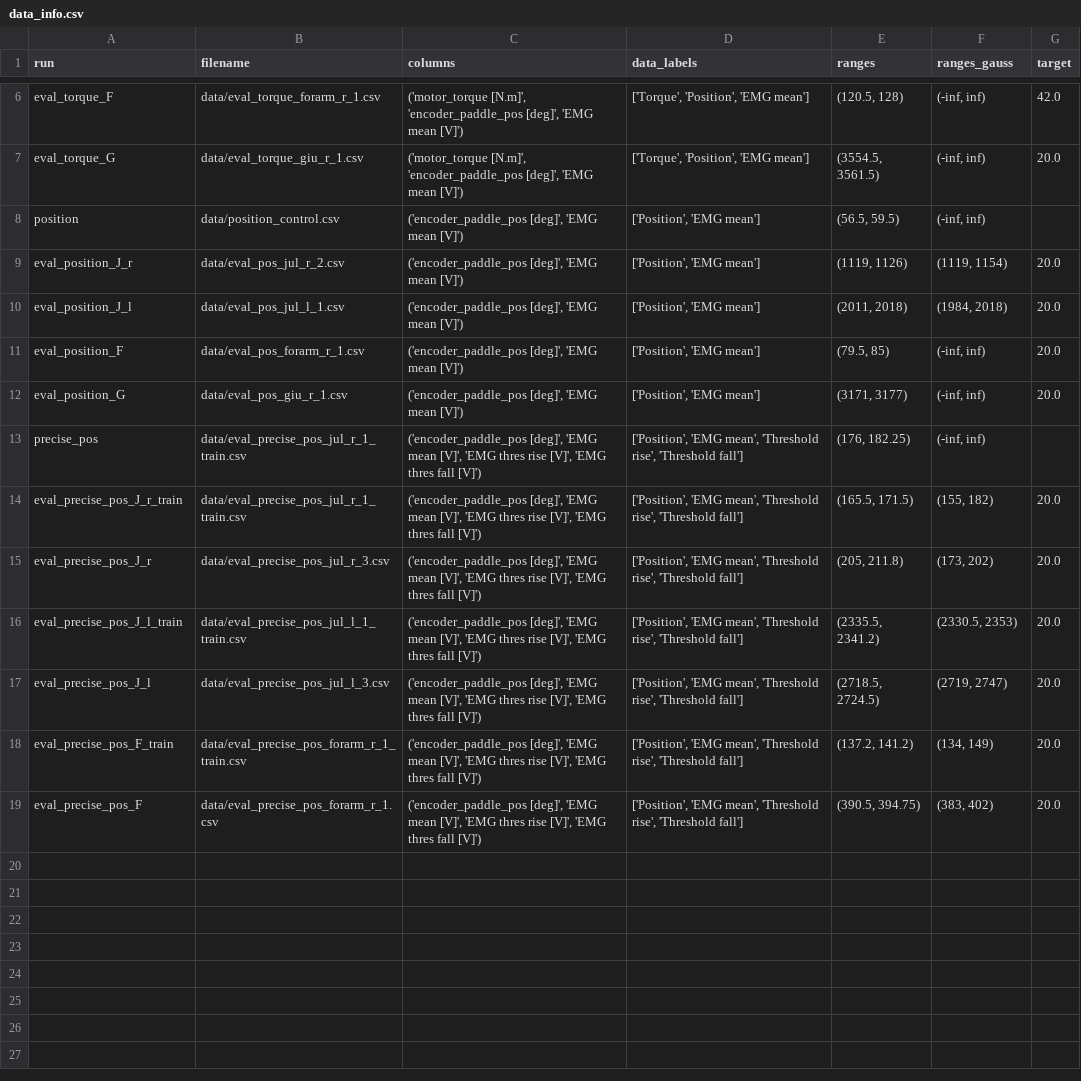
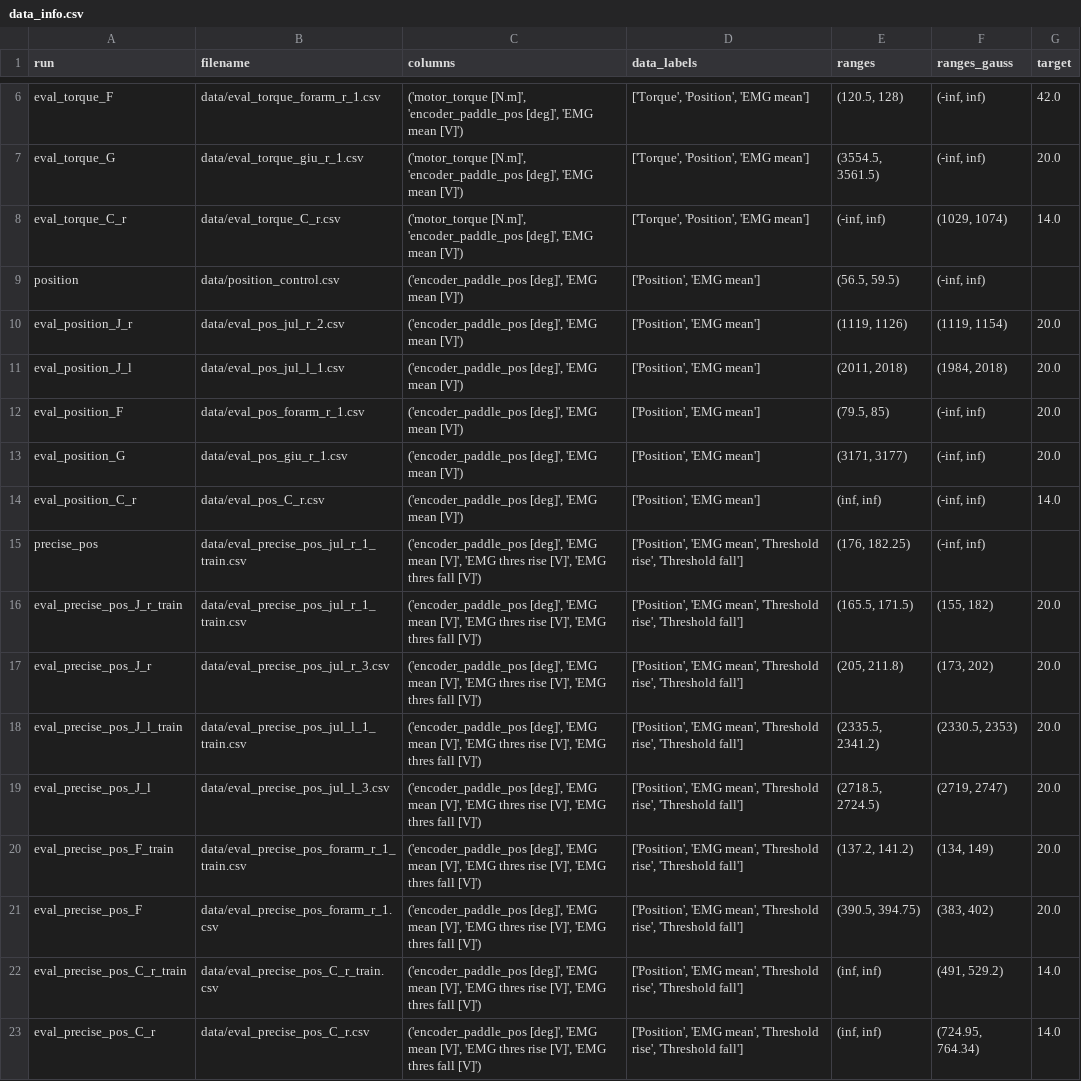
Before and after one commit to Julian-R-R/HHRI_LabS_plots, a CSV file: data_info.csv, drawn as a sheet; only a part is shown, gaps mark what is left out.

Commit message:
add participant 3 data

```diff
--- a/data_info.csv
+++ b/data_info.csv
@@ -7,2 +7,3 @@ eval_torque_F,data/eval_torque_forarm_r_1.csv,"('motor_torque [N.m]', 'encoder_p
 eval_torque_G,data/eval_torque_giu_r_1.csv,"('motor_torque [N.m]', 'encoder_paddle_pos [deg]', 'EMG mean [V]')","['Torque', 'Position', 'EMG mean']","(3554.5, 3561.5)","(-inf, inf)",20.0
+eval_torque_C_r,data/eval_torque_C_r.csv,"('motor_torque [N.m]', 'encoder_paddle_pos [deg]', 'EMG mean [V]')","['Torque', 'Position', 'EMG mean']","(-inf, inf)","(1029, 1074)",14.0
 position,data/position_control.csv,"('encoder_paddle_pos [deg]', 'EMG mean [V]')","['Position', 'EMG mean']","(56.5, 59.5)","(-inf, inf)",
@@ -12,2 +13,3 @@ eval_position_F,data/eval_pos_forarm_r_1.csv,"('encoder_paddle_pos [deg]', 'EMG
 eval_position_G,data/eval_pos_giu_r_1.csv,"('encoder_paddle_pos [deg]', 'EMG mean [V]')","['Position', 'EMG mean']","(3171, 3177)","(-inf, inf)",20.0
+eval_position_C_r,data/eval_pos_C_r.csv,"('encoder_paddle_pos [deg]', 'EMG mean [V]')","['Position', 'EMG mean']","(inf, inf)","(-inf, inf)",14.0
 precise_pos,data/eval_precise_pos_jul_r_1_train.csv,"('encoder_paddle_pos [deg]', 'EMG mean [V]', 'EMG thres rise [V]', 'EMG thres fall [V]')","['Position', 'EMG mean', 'Threshold rise', 'Threshold fall']","(176, 182.25)","(-inf, inf)",
@@ -19 +21,3 @@ eval_precise_pos_F_train,data/eval_precise_pos_forarm_r_1_train.csv,"('encoder_p
 eval_precise_pos_F,data/eval_precise_pos_forarm_r_1.csv,"('encoder_paddle_pos [deg]', 'EMG mean [V]', 'EMG thres rise [V]', 'EMG thres fall [V]')","['Position', 'EMG mean', 'Threshold rise', 'Threshold fall']","(390.5, 394.75)","(383, 402)",20.0
+eval_precise_pos_C_r_train,data/eval_precise_pos_C_r_train.csv,"('encoder_paddle_pos [deg]', 'EMG mean [V]', 'EMG thres rise [V]', 'EMG thres fall [V]')","['Position', 'EMG mean', 'Threshold rise', 'Threshold fall']","(inf, inf)","(491, 529.2)",14.0
+eval_precise_pos_C_r,data/eval_precise_pos_C_r.csv,"('encoder_paddle_pos [deg]', 'EMG mean [V]', 'EMG thres rise [V]', 'EMG thres fall [V]')","['Position', 'EMG mean', 'Threshold rise', 'Threshold fall']","(inf, inf)","(724.95, 764.34)",14.0
```
Also changed, not shown: 31 other files.
